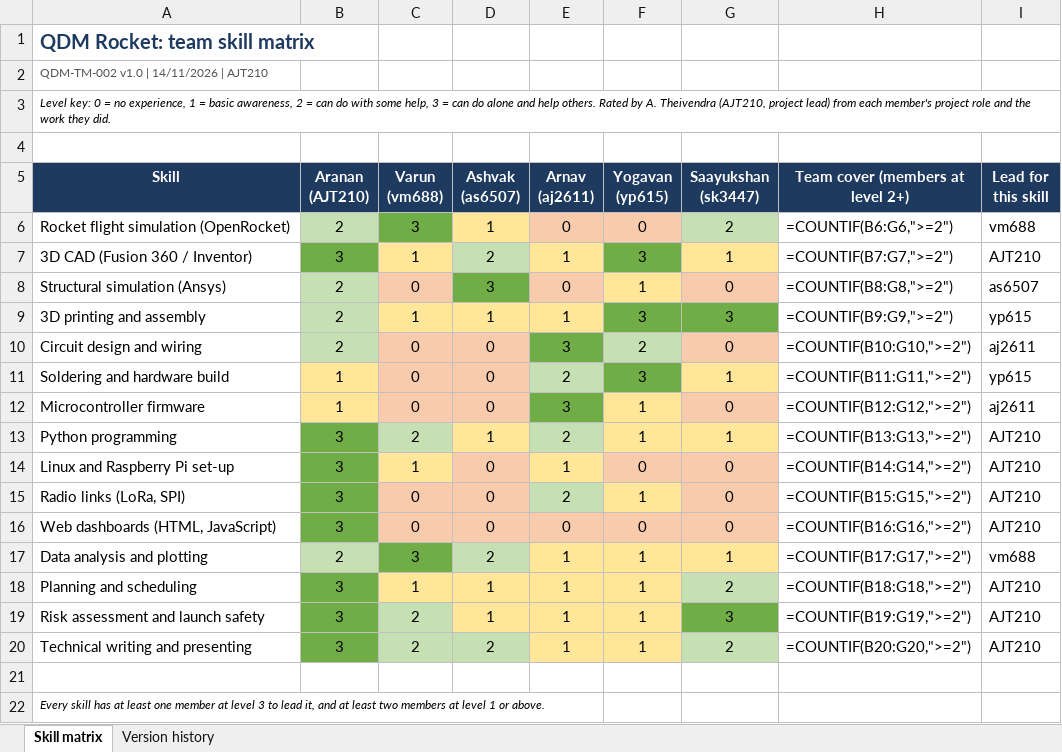
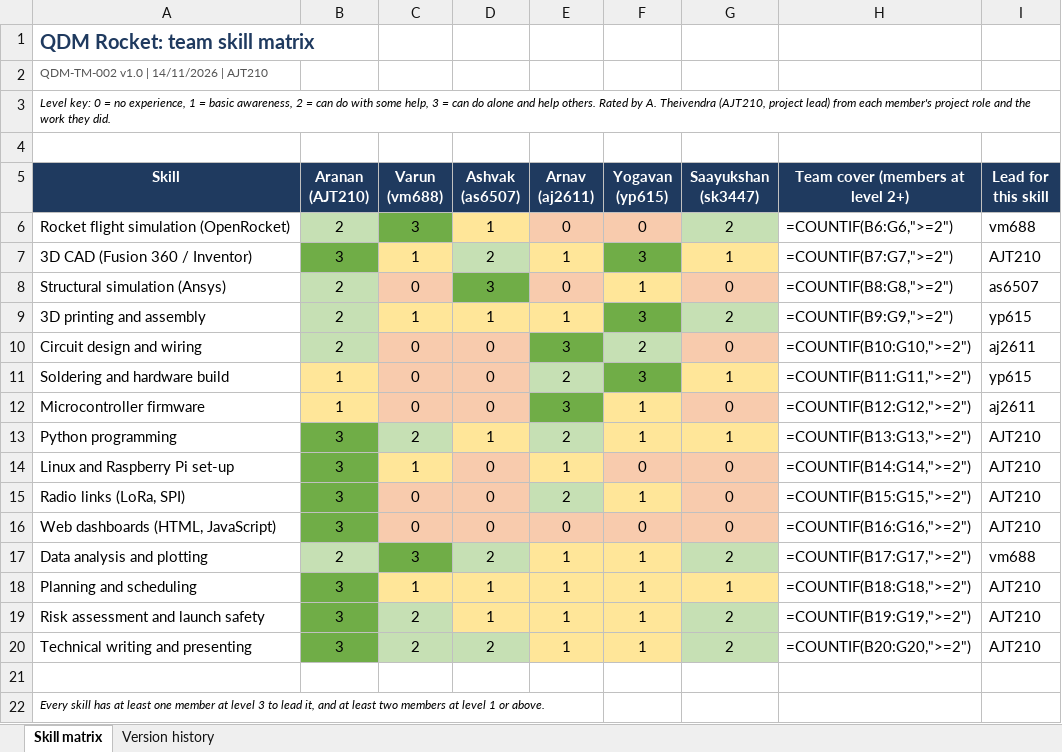
Before and after one commit to aranan623/QDM-rocket-project, an Excel workbook: QMS/06_Team/QDM-TM-002_Skill_Matrix_v1.0.xlsx, sheet Skill matrix, drawn as a sheet; values as stored, in another font and other column widths than the file's, no borders; formulas without a stored value are shown as written; the diff names each change by its address in the sheet, - before the commit and + after, or states it on an @@ line.

```diff
--- a/QMS/06_Team/QDM-TM-002_Skill_Matrix_v1.0.xlsx (sheet Skill matrix)
+++ b/QMS/06_Team/QDM-TM-002_Skill_Matrix_v1.0.xlsx (sheet Skill matrix)
-G9 (Saayukshan (sk3447)): 3
+G9 (Saayukshan (sk3447)): 2
-G9 fill: #70AD47
+G9 fill: #C6E0B4
-G17 (Saayukshan (sk3447)): 1
+G17 (Saayukshan (sk3447)): 2
-G17 fill: #FFE699
+G17 fill: #C6E0B4
-G18 (Saayukshan (sk3447)): 2
+G18 (Saayukshan (sk3447)): 1
-G18 fill: #C6E0B4
+G18 fill: #FFE699
-G19 (Saayukshan (sk3447)): 3
+G19 (Saayukshan (sk3447)): 2
-G19 fill: #70AD47
+G19 fill: #C6E0B4
```
Also changed, not shown: QMS/00_Quality_Management/QDM-QM-002_Master_File_List_v1.0.xlsx, 10 other files.
